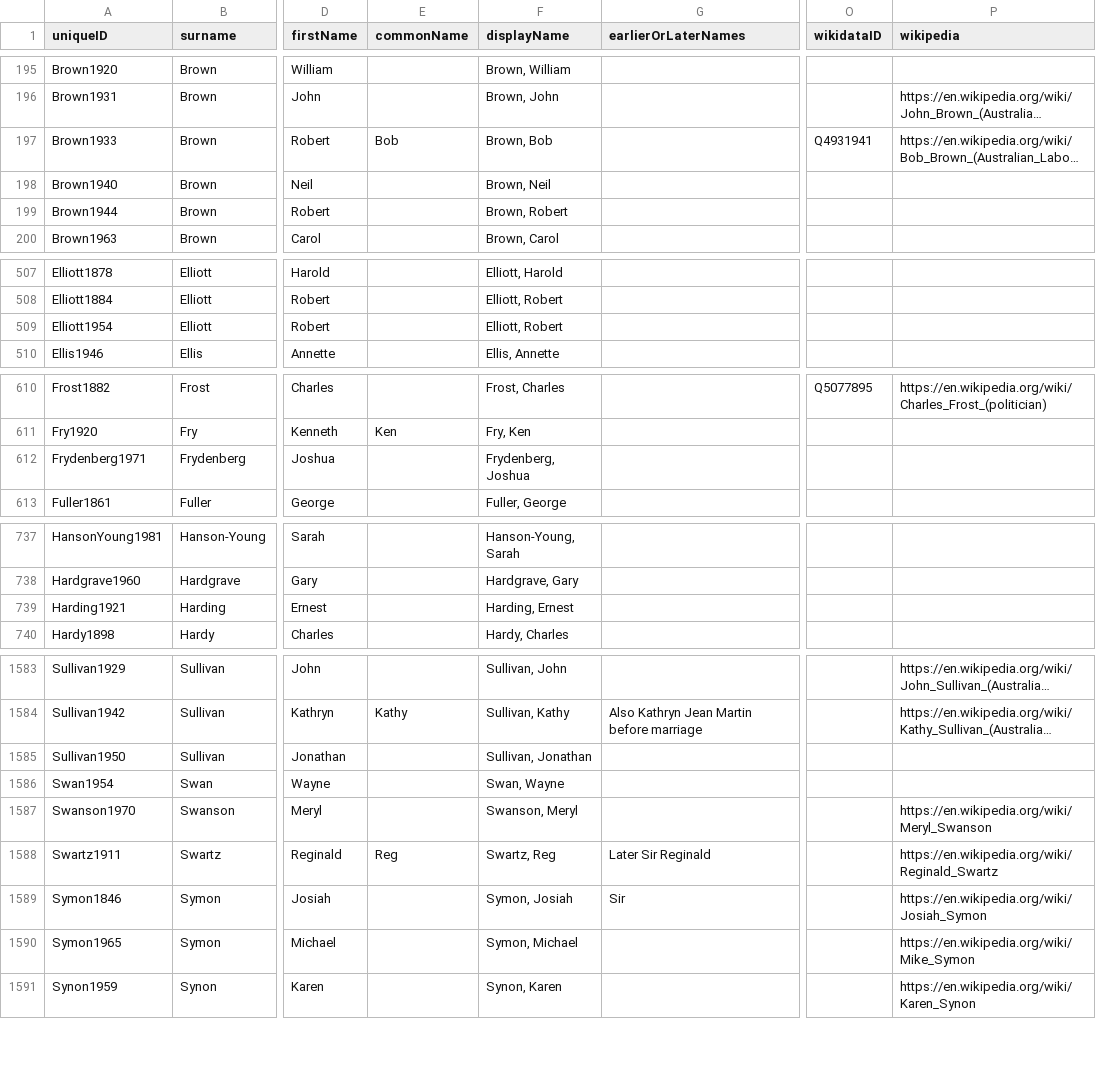
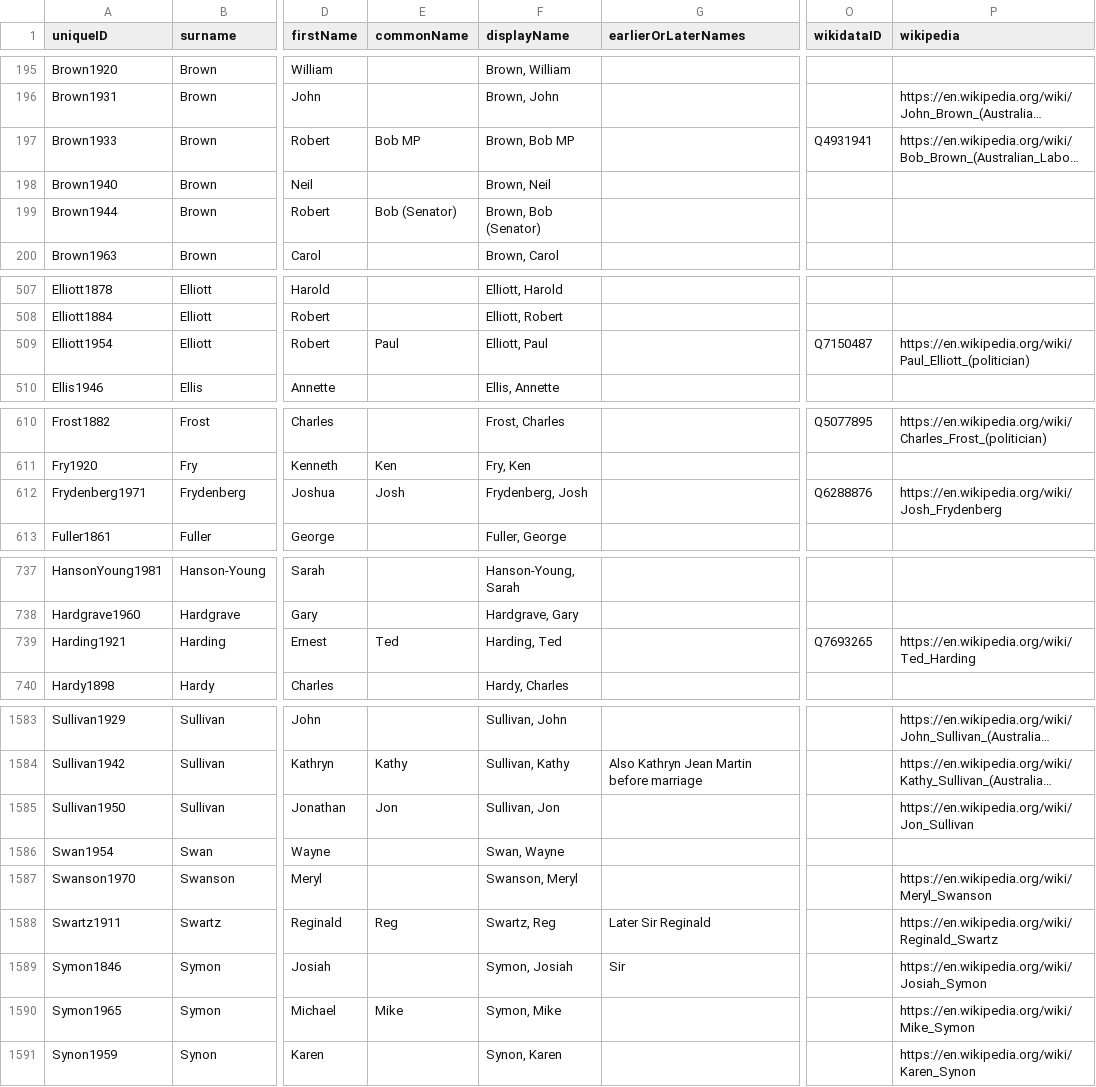
Before and after one commit to RohanAlexander/AustralianPoliticians, a CSV file: data-raw/all.csv, drawn as a sheet; only a part is shown, gaps mark what is left out; long unchanged cells end in …; the diff covers the shown part only; the diff names each change by its address in the sheet, - before the commit and + after, or states it on an @@ line.

Commit message:
Minor improvements to names

```diff
--- a/data-raw/all.csv
+++ b/data-raw/all.csv
-E197 (commonName): Bob
+E197 (commonName): Bob MP
-F197 (displayName): Brown, Bob
+F197 (displayName): Brown, Bob MP
-E199 (commonName): (empty)
+E199 (commonName): Bob (Senator)
-F199 (displayName): Brown, Robert
+F199 (displayName): Brown, Bob (Senator)
-E509 (commonName): (empty)
+E509 (commonName): Paul
-F509 (displayName): Elliott, Robert
+F509 (displayName): Elliott, Paul
-O509 (wikidataID): (empty)
+O509 (wikidataID): Q7150487
-P509 (wikipedia): (empty)
+P509 (wikipedia): https://en.wikipedia.org/wiki/Paul_Elliott_(politician)
-E612 (commonName): (empty)
+E612 (commonName): Josh
-F612 (displayName): Frydenberg, Joshua
+F612 (displayName): Frydenberg, Josh
-O612 (wikidataID): (empty)
+O612 (wikidataID): Q6288876
-P612 (wikipedia): (empty)
+P612 (wikipedia): https://en.wikipedia.org/wiki/Josh_Frydenberg
-E739 (commonName): (empty)
+E739 (commonName): Ted
-F739 (displayName): Harding, Ernest
+F739 (displayName): Harding, Ted
-O739 (wikidataID): (empty)
+O739 (wikidataID): Q7693265
-P739 (wikipedia): (empty)
+P739 (wikipedia): https://en.wikipedia.org/wiki/Ted_Harding
-E1585 (commonName): (empty)
+E1585 (commonName): Jon
-F1585 (displayName): Sullivan, Jonathan
+F1585 (displayName): Sullivan, Jon
-P1585 (wikipedia): (empty)
+P1585 (wikipedia): https://en.wikipedia.org/wiki/Jon_Sullivan
-E1590 (commonName): (empty)
+E1590 (commonName): Mike
-F1590 (displayName): Symon, Michael
+F1590 (displayName): Symon, Mike
```
Also changed, not shown: 154 edited cells elsewhere in this file, 1 other file.
